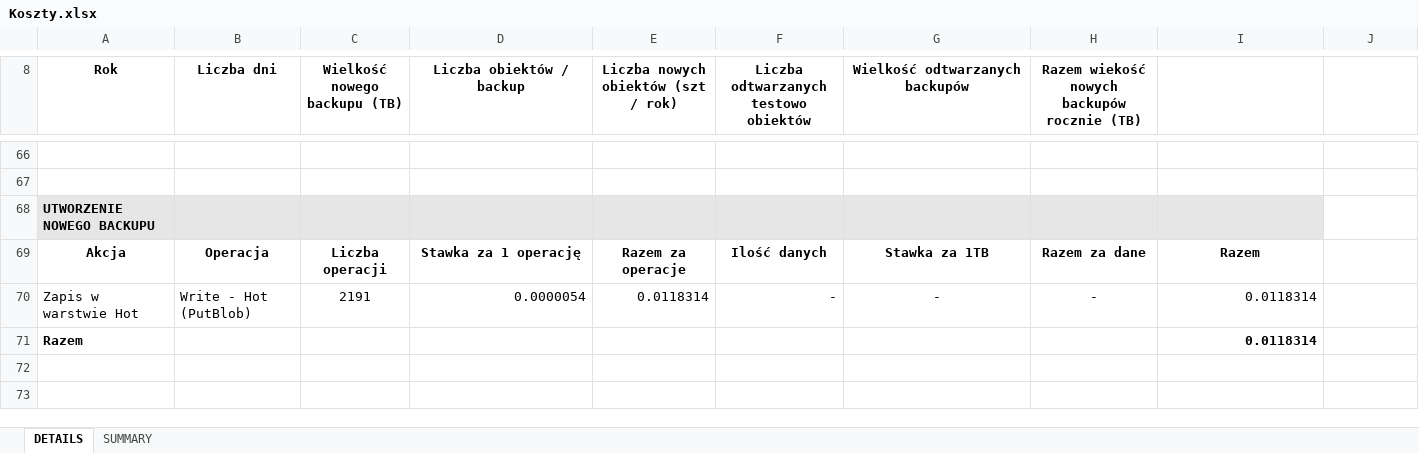
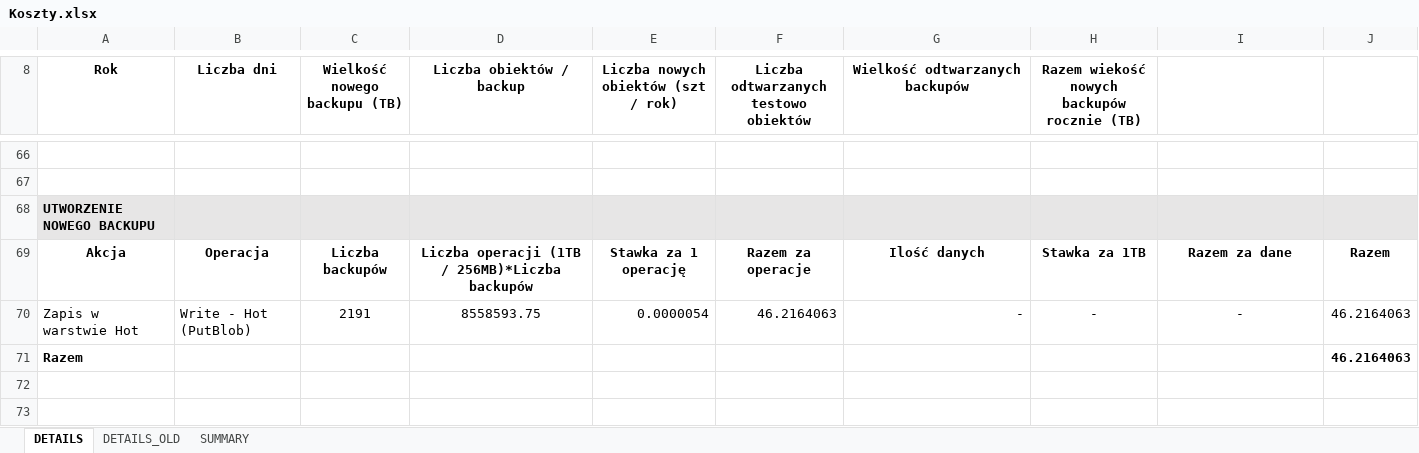
Before and after one commit to karolina108/azure-architecture-homeworks, an Excel workbook: storage/costs/Koszty.xlsx, sheet DETAILS, drawn as a sheet; only a part is shown, gaps mark what is left out; values as stored, in another font and other column widths than the file's, no borders; the diff covers the shown part only; the diff names each change by its address in the sheet, - before the commit and + after, or states it on an @@ line.

```diff
--- a/storage/costs/Koszty.xlsx (sheet DETAILS)
+++ b/storage/costs/Koszty.xlsx (sheet DETAILS)
+sheet tab: DETAILS_OLD
-J68 fill: none
+J68 fill: #E7E6E6
-C69 (Wielkość nowego backupu (TB)): Liczba operacji
+C69 (Wielkość nowego backupu (TB)): Liczba backupów
-D69 (Liczba obiektów / backup): Stawka za 1 operację
+D69 (Liczba obiektów / backup): Liczba operacji (1TB / 256MB)*Liczba backupów
-E69: Razem za operacje
+E69: Stawka za 1 operację
-F69: Ilość danych
+F69: Razem za operacje
-G69 (Wielkość odtwarzanych backupów): Stawka za 1TB
+G69 (Wielkość odtwarzanych backupów): Ilość danych
-H69: Razem za dane
+H69: Stawka za 1TB
-I69: Razem
+I69: Razem za dane
-J69: (empty)
+J69: Razem
-D70 (Liczba obiektów / backup): 0.0000054
+D70 (Liczba obiektów / backup): 8558593.75
-D70 alignment: right
+D70 alignment: center
-E70: 0.0118314
+E70: 0.0000054
-F70: -
+F70: 46.2164063
-G70 alignment: center
+G70 alignment: right
-I70: 0.0118314
+I70: -
-I70 alignment: right
+I70 alignment: center
-J70:J71: (empty)
+J70:J71: 46.2164063
-I71: 0.0118314
+I71: (empty)
```
Also changed, not shown: 15 edited cells and cell formats elsewhere in this sheet, sheet SUMMARY, formulas that keep their value.
